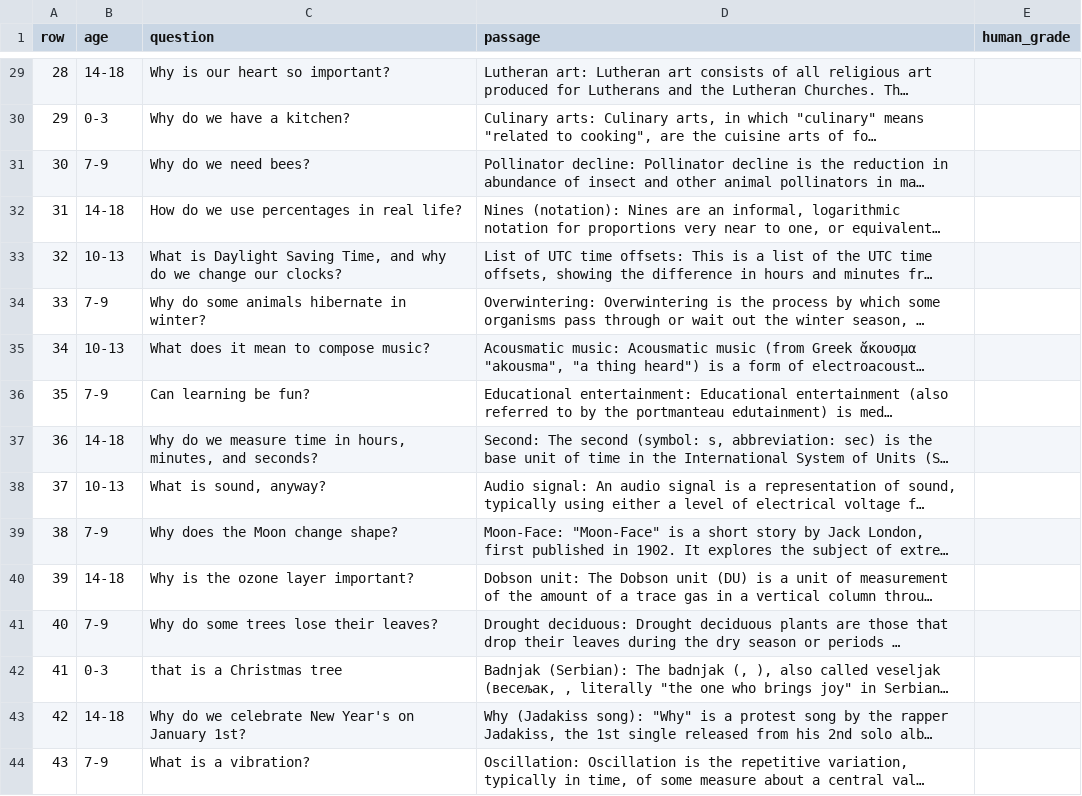
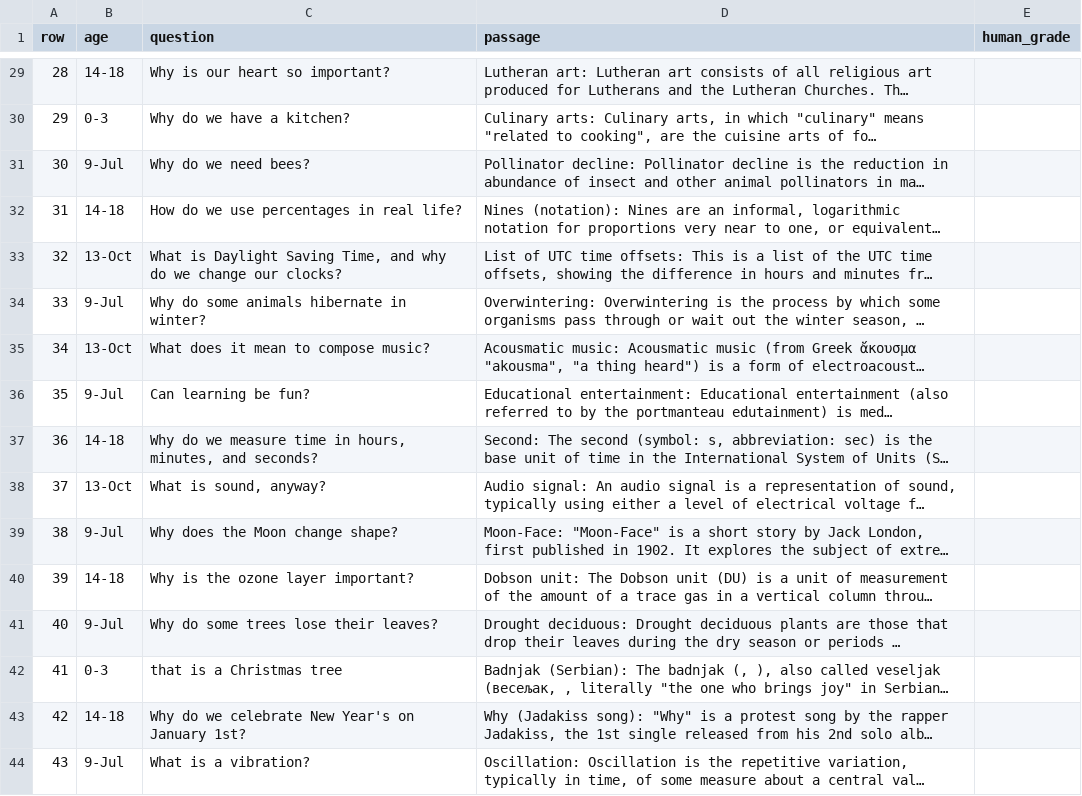
Before and after one commit to panxyz123/Child-Facing-Chatbot-SFT, a CSV file: results/retrieval_v2/review_blind.csv, drawn as a sheet; only a part is shown, gaps mark what is left out; long unchanged cells end in …; the diff covers the shown part only; the diff names each change by its address in the sheet, - before the commit and + after, or states it on an @@ line.

```diff
--- a/results/retrieval_v2/review_blind.csv
+++ b/results/retrieval_v2/review_blind.csv
-B31 (age): 7-9
+B31 (age): 9-Jul
-B33 (age): 10-13
+B33 (age): 13-Oct
-B34 (age): 7-9
+B34 (age): 9-Jul
-B35 (age): 10-13
+B35 (age): 13-Oct
-B36 (age): 7-9
+B36 (age): 9-Jul
-B38 (age): 10-13
+B38 (age): 13-Oct
-B39 (age): 7-9
+B39 (age): 9-Jul
-B41 (age): 7-9
+B41 (age): 9-Jul
-B44 (age): 7-9
+B44 (age): 9-Jul
```
Also changed, not shown: 47 edited cells elsewhere in this file, 8 other files.
